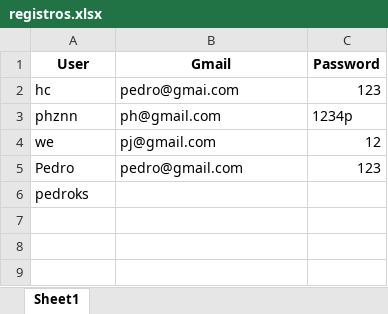
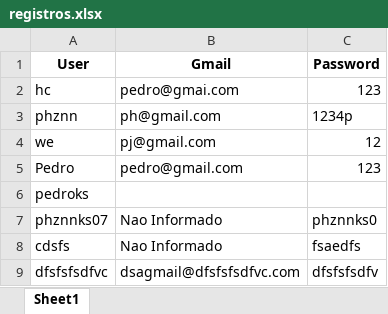
Before and after one commit to realpatocksx/patocksx, an Excel workbook: Chat/static/data/registros.xlsx, sheet Sheet1, drawn as a sheet; values as stored, in another font and other column widths than the file's, no borders; the diff names each change by its address in the sheet, - before the commit and + after, or states it on an @@ line.

```diff
--- a/Chat/static/data/registros.xlsx (sheet Sheet1)
+++ b/Chat/static/data/registros.xlsx (sheet Sheet1)
+row 7: phznnks07 | Nao Informado | phznnks0
+row 8: cdsfs | Nao Informado | fsaedfs
+row 9: dfsfsfsdfvc | dsagmail@dfsfsfsdfvc.com | dfsfsfsdfv
```
Also changed, not shown: 1 other file.
